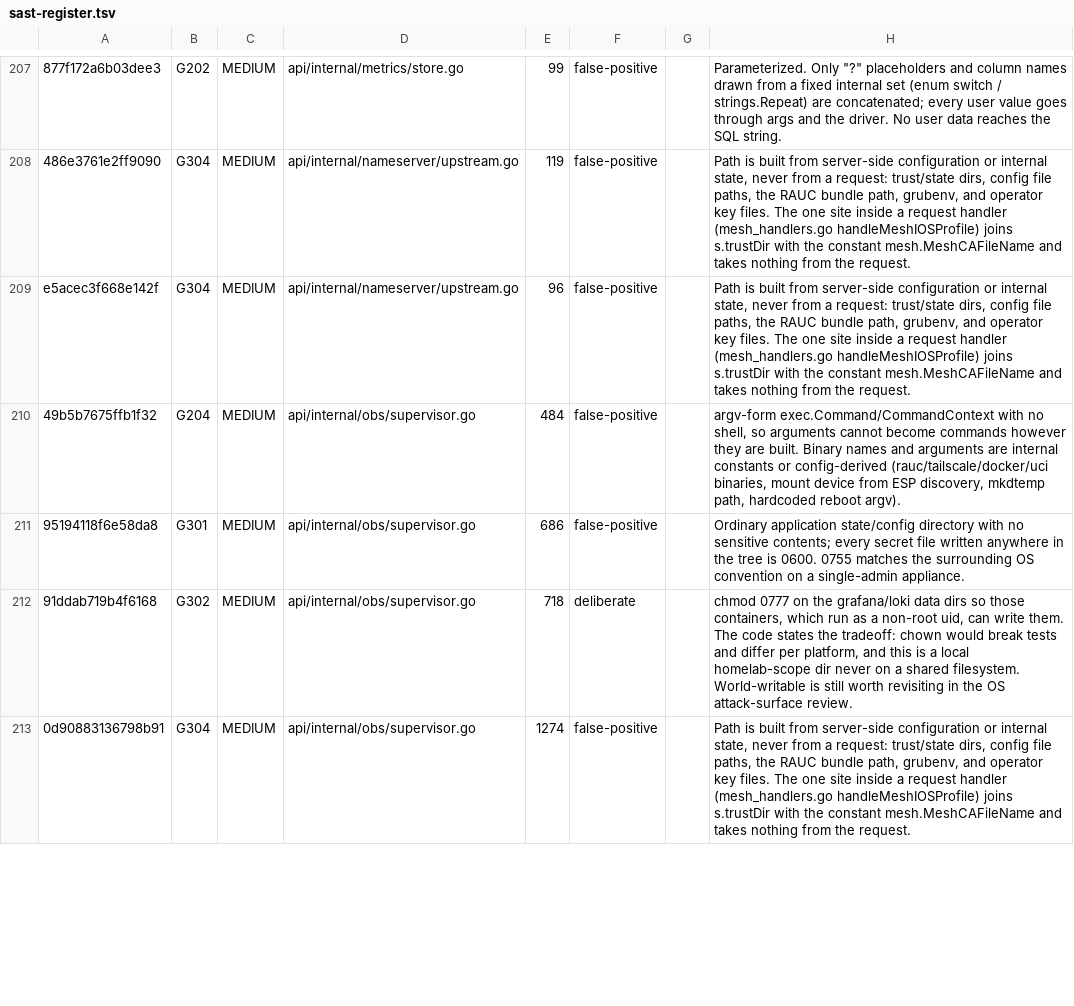
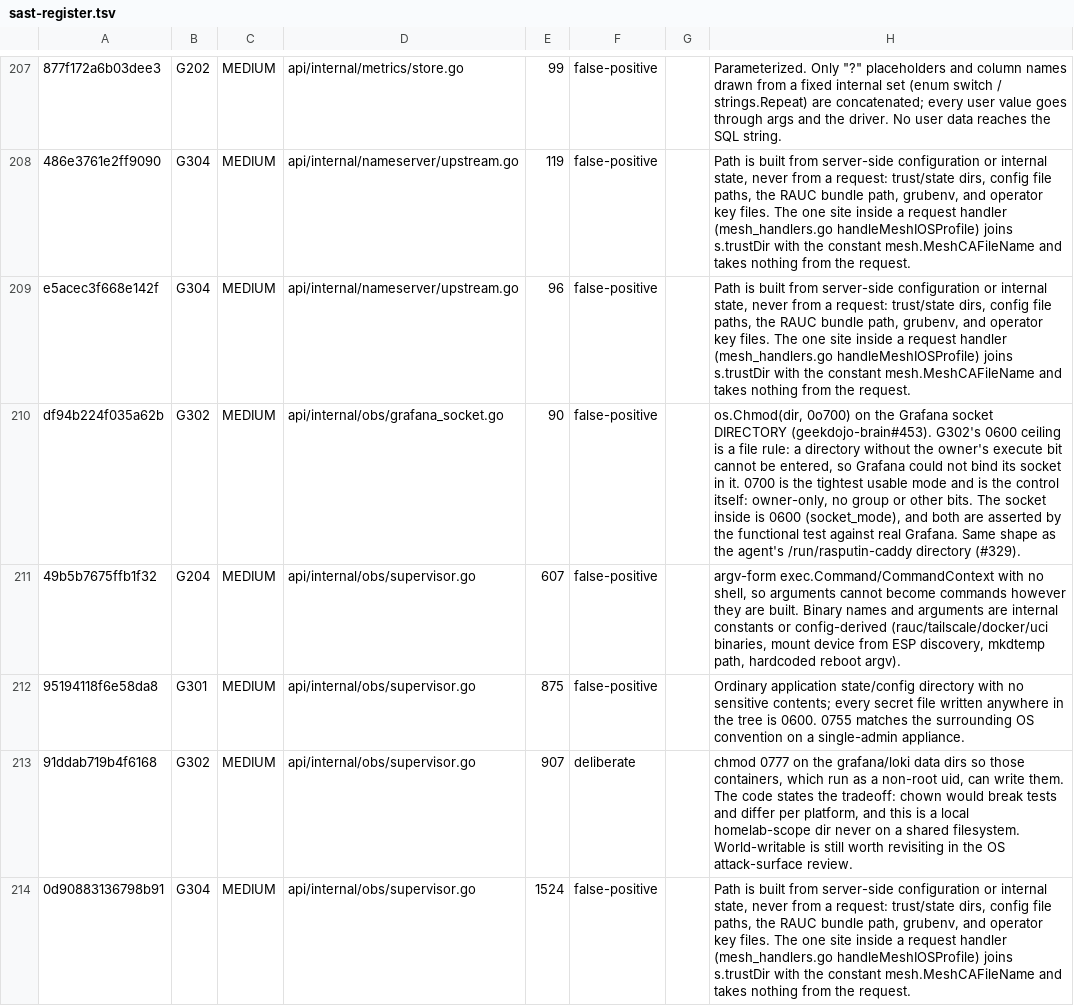
Before and after one commit to geekdojo/rasputin-control-plane, a TSV file: .github/sast-register.tsv, drawn as a sheet; only a part is shown, gaps mark what is left out; addresses are those after the commit; the diff covers the shown part only; the diff names each change by its address in the sheet, - before the commit and + after, or states it on an @@ line.

```diff
--- a/.github/sast-register.tsv
+++ b/.github/sast-register.tsv
+row 210: df94b224f035a62b | G302 | MEDIUM | api/internal/obs/grafana_socket.go | 90 | false-positive |  | os.Chmod(dir, 0o700) on the Grafana socket DIRECTORY (geekdojo-brain#453). G302's 0600 ceiling is a file rule: a directory without the owner's execute bit cannot be entered, so Grafana could not bind its socket in it. 0700 is the tightest usable mode and is the control itself: owner-only, no group or other bits. The socket inside is 0600 (socket_mode), and both are asserted by the functional test against real Grafana. Same shape as the agent's /run/rasputin-caddy directory (#329).
-E211: 484
+E211: 607
-E212: 686
+E212: 875
-E213: 718
+E213: 907
-E214: 1274
+E214: 1524
```
Also changed, not shown: 12 edited cells elsewhere in this file, 14 other files.
